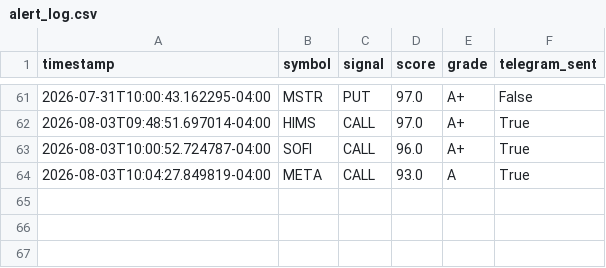
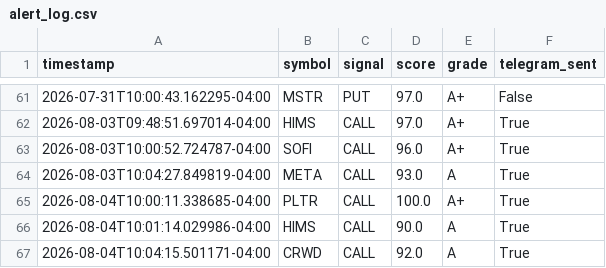
Before and after one commit to omaryoussef40/PulseTrade-AI, a CSV file: exports/alert_log.csv, drawn as a sheet; only a part is shown, gaps mark what is left out.

```diff
--- a/exports/alert_log.csv
+++ b/exports/alert_log.csv
@@ -64 +64,4 @@ timestamp,symbol,signal,score,grade,telegram_sent
 2026-08-03T10:04:27.849819-04:00,META,CALL,93.0,A,True
+2026-08-04T10:00:11.338685-04:00,PLTR,CALL,100.0,A+,True
+2026-08-04T10:01:14.029986-04:00,HIMS,CALL,90.0,A,True
+2026-08-04T10:04:15.501171-04:00,CRWD,CALL,92.0,A,True
```
Also changed, not shown: exports/trade_log.csv, exports/trade_replay.csv, 27 other files.
